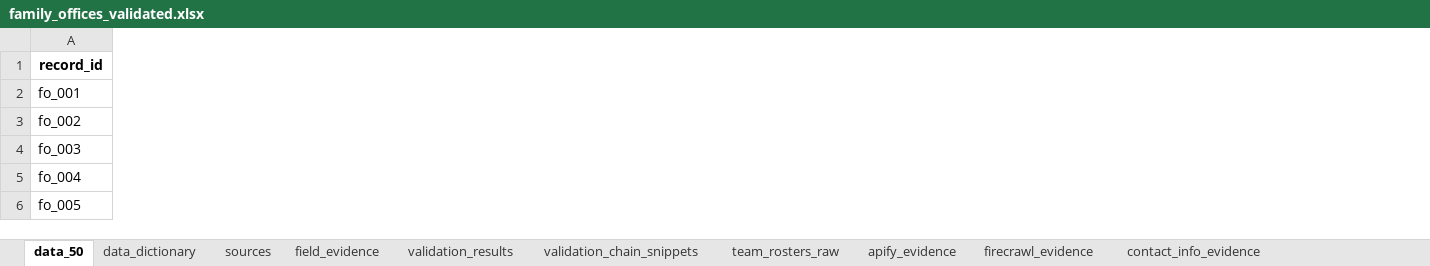
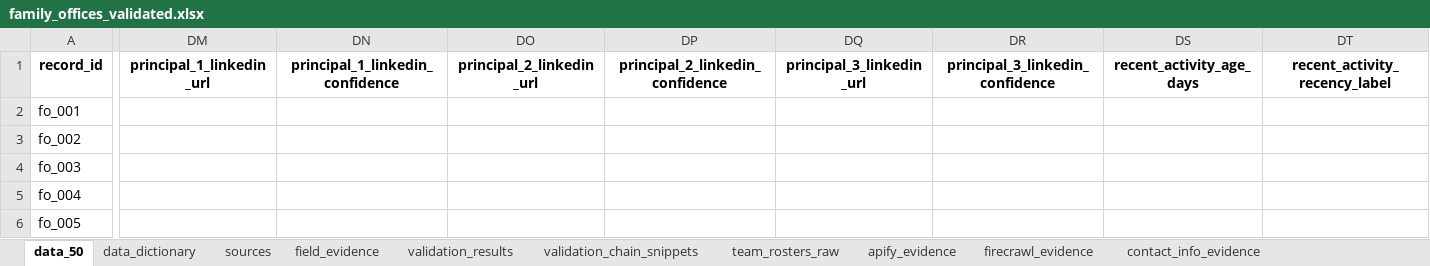
Before and after one commit to hassanasifai/polarity-fo-dataset-rag, an Excel workbook: data/processed/family_offices_validated.xlsx, sheet data_50, drawn as a sheet; only a part is shown, gaps mark what is left out; values as stored, in another font and other column widths than the file's, no borders; the diff covers the shown part only; the diff names each change by its address in the sheet, - before the commit and + after, or states it on an @@ line.

```diff
--- a/data/processed/family_offices_validated.xlsx (sheet data_50)
+++ b/data/processed/family_offices_validated.xlsx (sheet data_50)
+column DM (principal_1_linkedin_url), empty
+column DN (principal_1_linkedin_confidence), empty
+column DO (principal_2_linkedin_url), empty
+column DP (principal_2_linkedin_confidence), empty
+column DQ (principal_3_linkedin_url), empty
+column DR (principal_3_linkedin_confidence), empty
+column DS (recent_activity_age_days), empty
+column DT (recent_activity_recency_label), empty
```
Also changed, not shown: 9 added columns and 215 edited cells elsewhere in this sheet, sheet field_evidence, sheet data_dictionary, sheet validation_chain_snippets, 46 other files.
